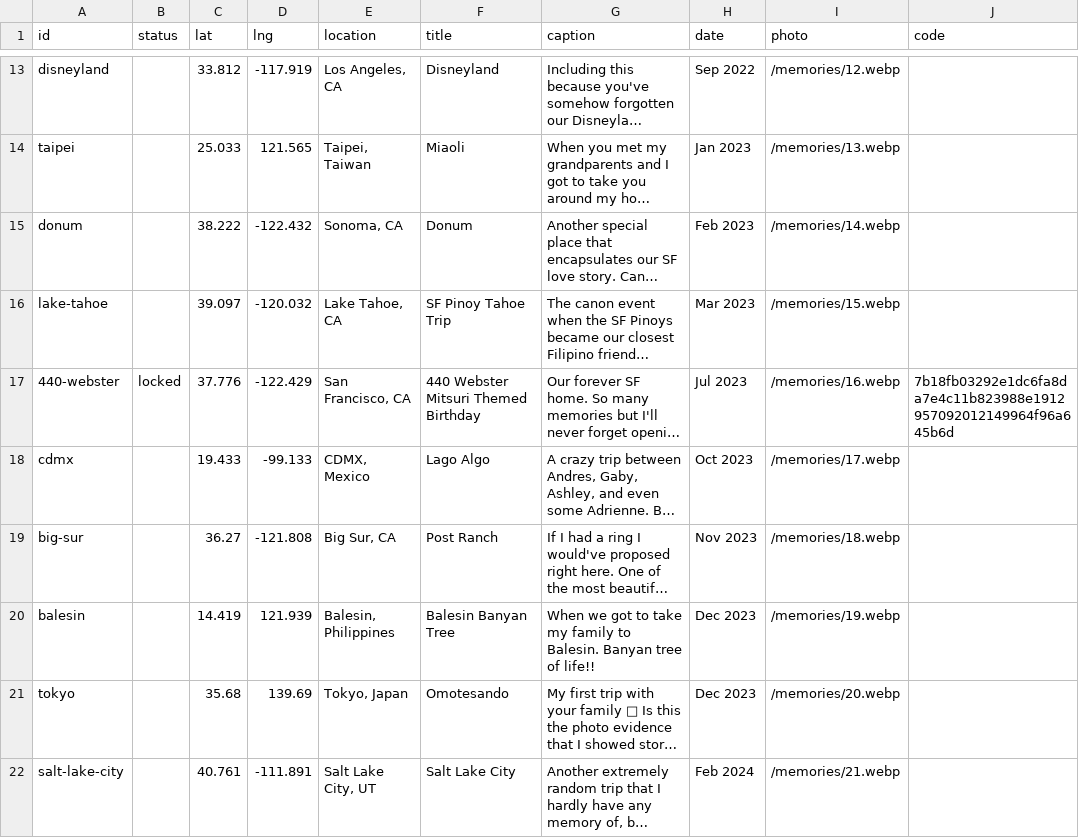
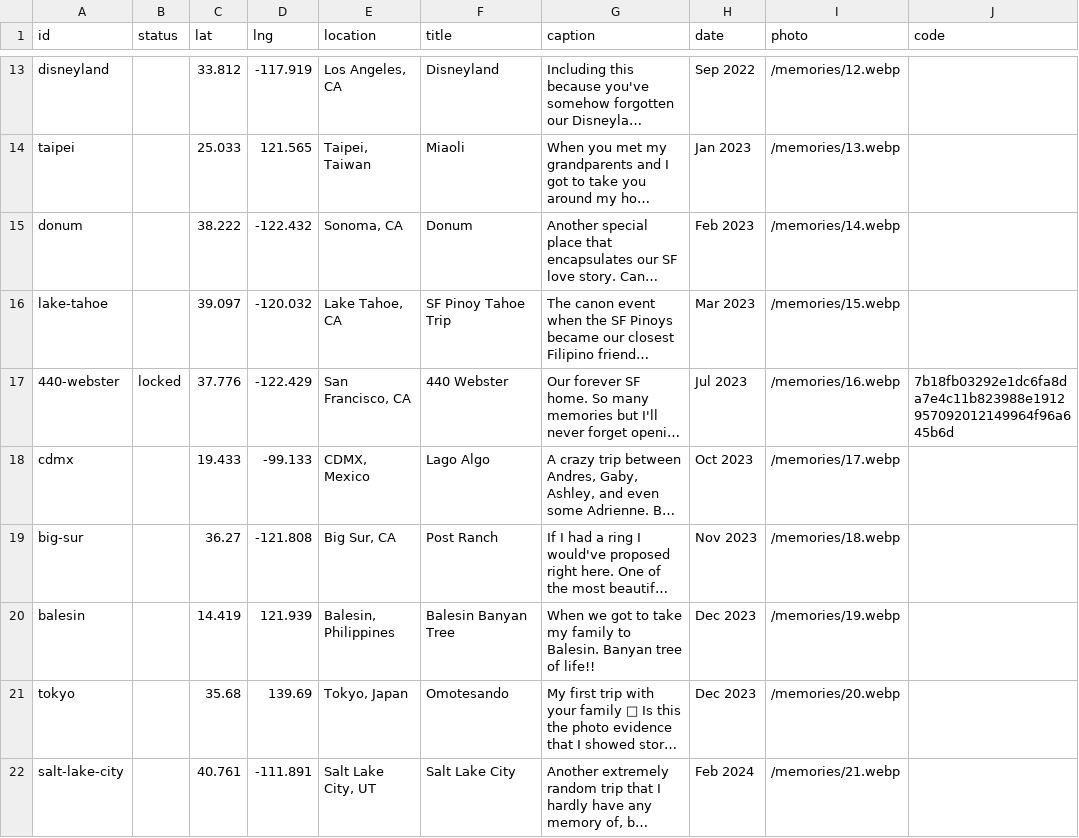
Before and after one commit to connortwen/bianca-30-bday, a CSV file: content/memories.csv, drawn as a sheet; only a part is shown, gaps mark what is left out; long unchanged cells end in …; the diff names each change by its address in the sheet, - before the commit and + after, or states it on an @@ line.

```diff
--- a/content/memories.csv
+++ b/content/memories.csv
-F17 (title): 440 Webster Mitsuri Themed Birthday
+F17 (title): 440 Webster
```
Also changed, not shown: 1 other file.
